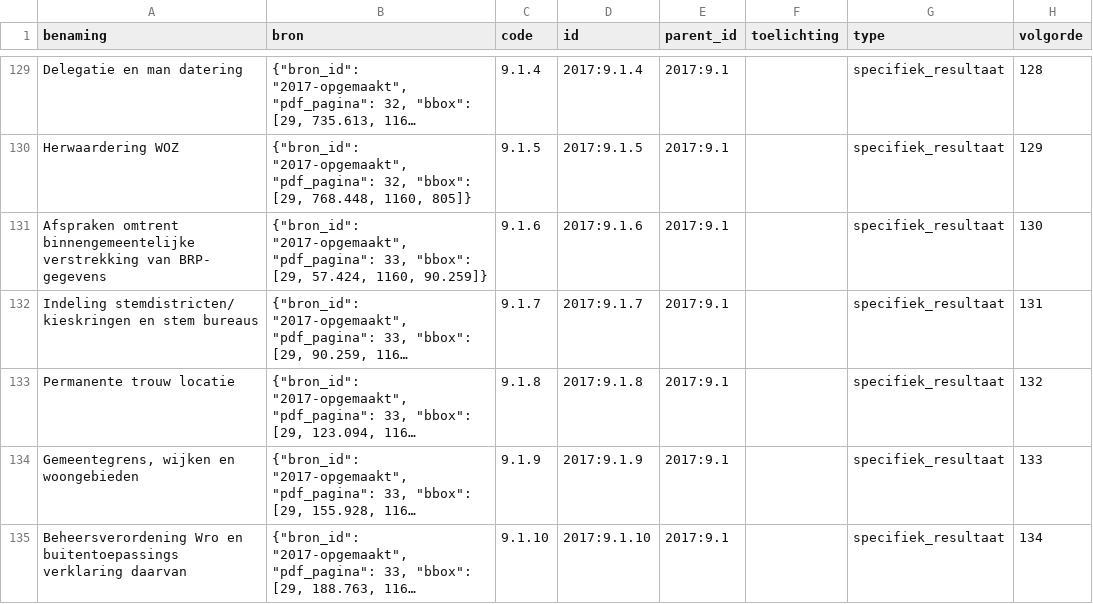
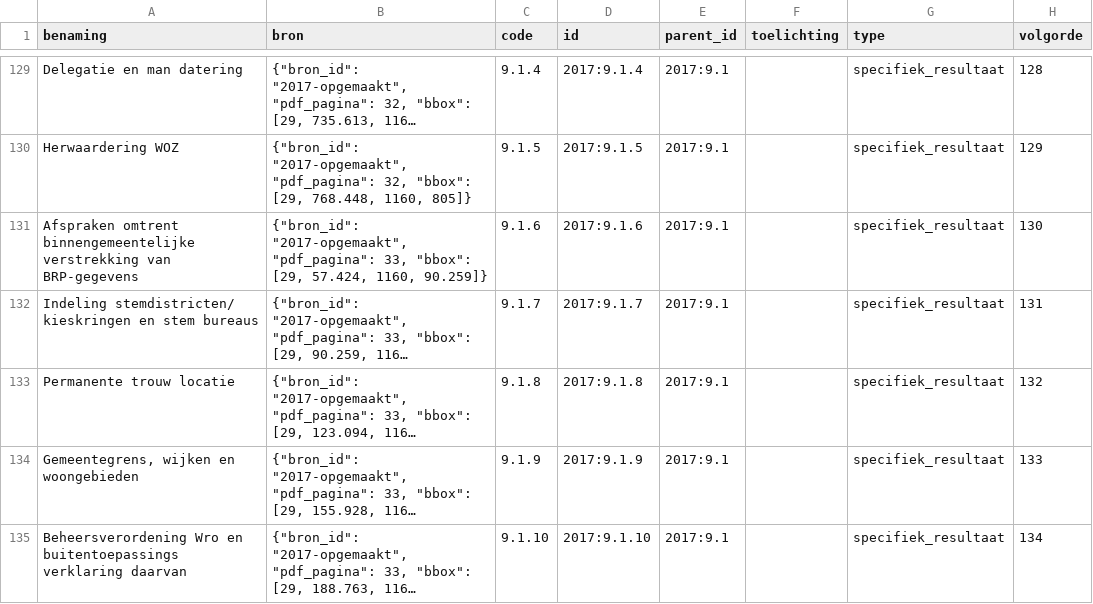
Before and after one commit to EGRten/semantische-selectie-tool, a CSV file: datasets/2017/structuur.csv, drawn as a sheet; only a part is shown, gaps mark what is left out; long unchanged cells end in …; the diff names each change by its address in the sheet, - before the commit and + after, or states it on an @@ line.

```diff
--- a/datasets/2017/structuur.csv
+++ b/datasets/2017/structuur.csv
-A131 (benaming): …verstrekking van BRP- gegevens
+A131 (benaming): …verstrekking van BRP-gegevens
```
Also changed, not shown: datasets/2017/selectiegegevens.csv, datasets/2017/zoeklexicon.csv, 17 other files.
